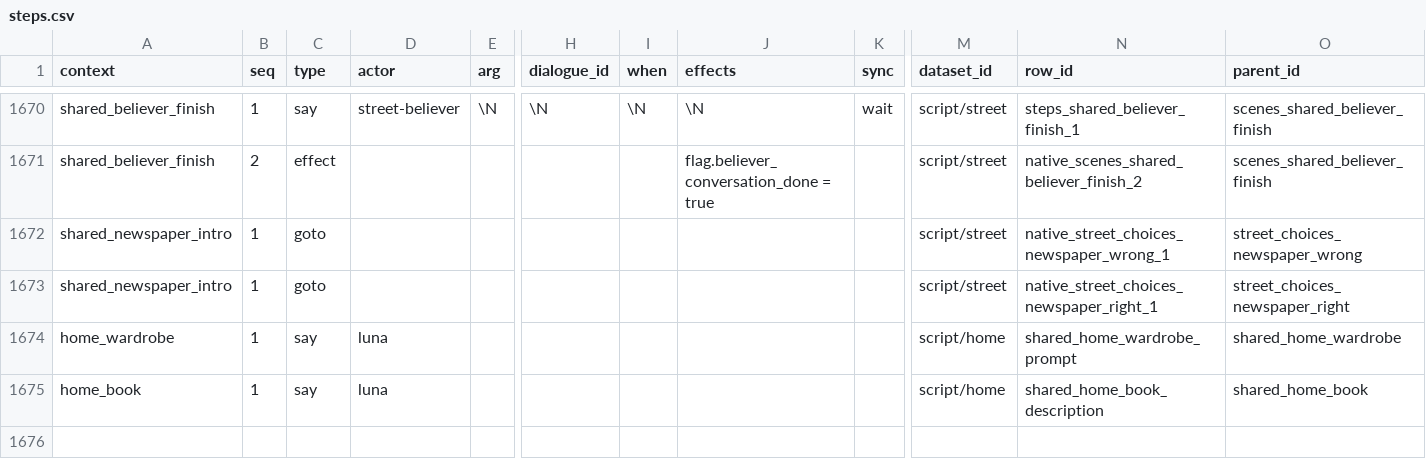
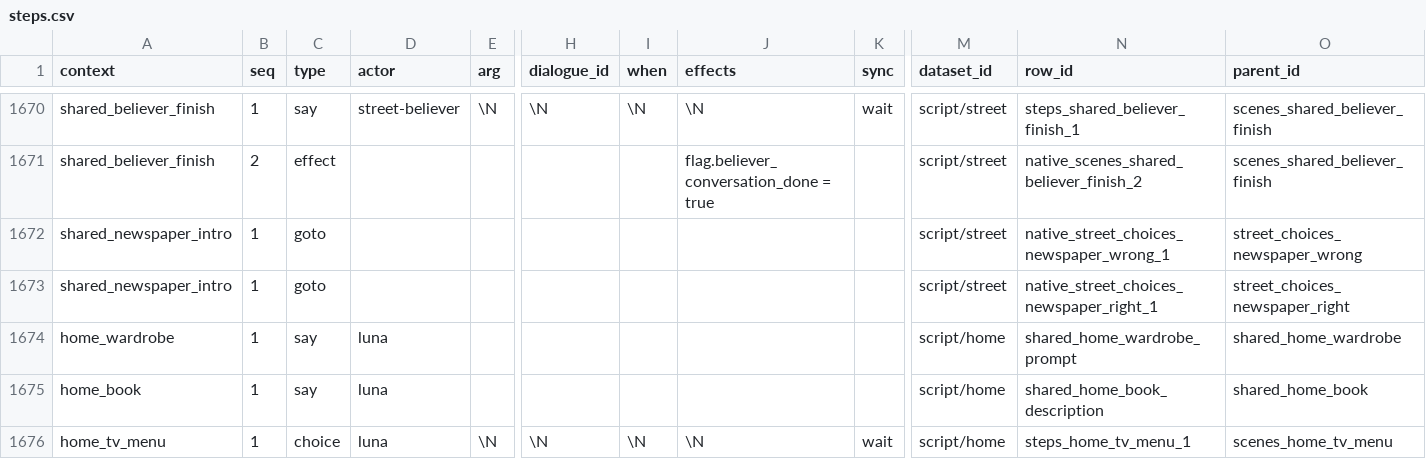
Before and after one commit to Team-SimChung/Human-Bartender, a CSV file: HumanBartender/Assets/StreamingAssets/csv/story/steps.csv, drawn as a sheet; only a part is shown, gaps mark what is left out; rows hold the shown columns only; the diff names each change by its address in the sheet, - before the commit and + after, or states it on an @@ line.

```diff
--- a/HumanBartender/Assets/StreamingAssets/csv/story/steps.csv
+++ b/HumanBartender/Assets/StreamingAssets/csv/story/steps.csv
+row 1676: home_tv_menu | 1 | choice | luna | \N | \N | \N | \N | wait | script/home | steps_home_tv_menu_1 | scenes_home_tv_menu
```
Also changed, not shown: HumanBartender/Assets/StreamingAssets/csv/interaction/dialogue_flows.csv, HumanBartender/Assets/StreamingAssets/csv/interaction/interact_points.csv, 20 other files.
